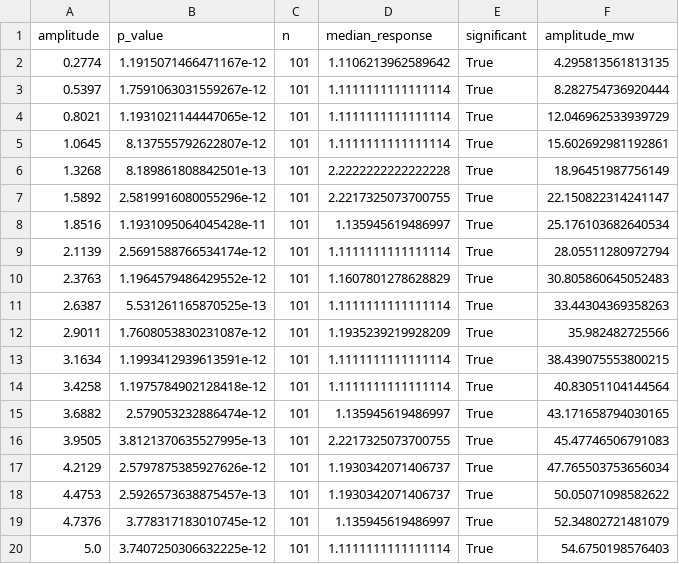
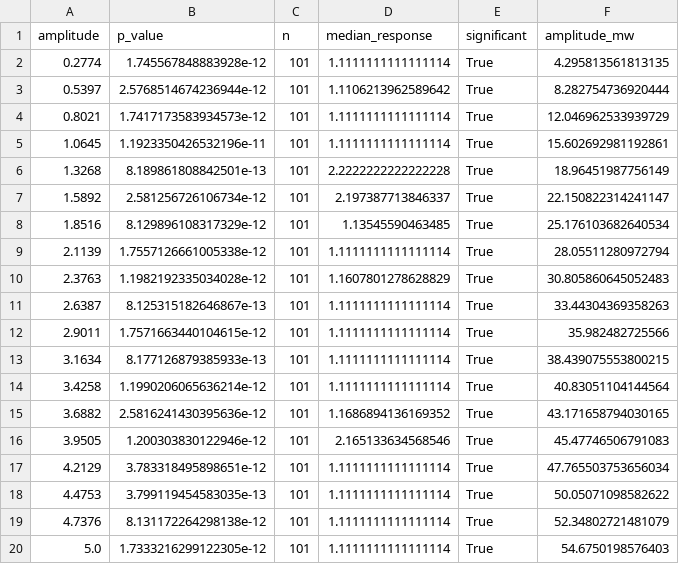
Before and after one commit to MDrueke/Coupling_Titration_Ketamine, a CSV file: Code local/Coupling/Activation_Titration/output_pooled/threshold_awake.csv, drawn as a sheet.

```diff
--- a/Code local/Coupling/Activation_Titration/output_pooled/threshold_awake.csv
+++ b/Code local/Coupling/Activation_Titration/output_pooled/threshold_awake.csv
@@ -1,20 +1,20 @@
 amplitude,p_value,n,median_response,significant,amplitude_mw
-0.2774,1.1915071466471167e-12,101,1.1106213962589642,True,4.295813561813135
-0.5397,1.7591063031559267e-12,101,1.1111111111111114,True,8.282754736920444
-0.8021,1.1931021144447065e-12,101,1.1111111111111114,True,12.046962533939729
-1.0645,8.137555792622807e-12,101,1.1111111111111114,True,15.602692981192861
+0.2774,1.745567848883928e-12,101,1.1111111111111114,True,4.295813561813135
+0.5397,2.5768514674236944e-12,101,1.1106213962589642,True,8.282754736920444
+0.8021,1.7417173583934573e-12,101,1.1111111111111114,True,12.046962533939729
+1.0645,1.1923350426532196e-11,101,1.1111111111111114,True,15.602692981192861
 1.3268,8.189861808842501e-13,101,2.2222222222222228,True,18.96451987756149
-1.5892,2.5819916080055296e-12,101,2.2217325073700755,True,22.150822314241147
-1.8516,1.1931095064045428e-11,101,1.135945619486997,True,25.176103682640534
-2.1139,2.5691588766534174e-12,101,1.1111111111111114,True,28.05511280972794
-2.3763,1.1964579486429552e-12,101,1.1607801278628829,True,30.805860645052483
-2.6387,5.531261165870525e-13,101,1.1111111111111114,True,33.44304369358263
-2.9011,1.7608053830231087e-12,101,1.1935239219928209,True,35.982482725566
-3.1634,1.1993412939613591e-12,101,1.1111111111111114,True,38.439075553800215
-3.4258,1.1975784902128418e-12,101,1.1111111111111114,True,40.83051104144564
-3.6882,2.579053232886474e-12,101,1.135945619486997,True,43.171658794030165
-3.9505,3.8121370635527995e-13,101,2.2217325073700755,True,45.47746506791083
-4.2129,2.5797875385927626e-12,101,1.1930342071406737,True,47.765503753656034
-4.4753,2.5926573638875457e-13,101,1.1930342071406737,True,50.05071098582622
-4.7376,3.778317183010745e-12,101,1.135945619486997,True,52.34802721481079
-5.0,3.7407250306632225e-12,101,1.1111111111111114,True,54.6750198576403
+1.5892,2.581256726106734e-12,101,2.197387713846337,True,22.150822314241147
+1.8516,8.129896108317329e-12,101,1.13545590463485,True,25.176103682640534
+2.1139,1.7557126661005338e-12,101,1.1111111111111114,True,28.05511280972794
+2.3763,1.1982192335034028e-12,101,1.1607801278628829,True,30.805860645052483
+2.6387,8.125315182646867e-13,101,1.1111111111111114,True,33.44304369358263
+2.9011,1.7571663440104615e-12,101,1.1111111111111114,True,35.982482725566
+3.1634,8.177126879385933e-13,101,1.1111111111111114,True,38.439075553800215
+3.4258,1.1990206065636214e-12,101,1.1111111111111114,True,40.83051104144564
+3.6882,2.5816241430395636e-12,101,1.1686894136169352,True,43.171658794030165
+3.9505,1.200303830122946e-12,101,2.165133634568546,True,45.47746506791083
+4.2129,3.783318495898651e-12,101,1.1111111111111114,True,47.765503753656034
+4.4753,3.799119454583035e-13,101,1.1111111111111114,True,50.05071098582622
+4.7376,8.131172264298138e-12,101,1.1111111111111114,True,52.34802721481079
+5.0,1.7333216299122305e-12,101,1.1111111111111114,True,54.6750198576403
```
Also changed, not shown: Code local/Coupling/Activation_Titration/output_pooled/activation_curve_stats.csv, Code local/Coupling/Activation_Titration/output_pooled/fr_ge1/activation_curve_stats.csv, 50 other files.
